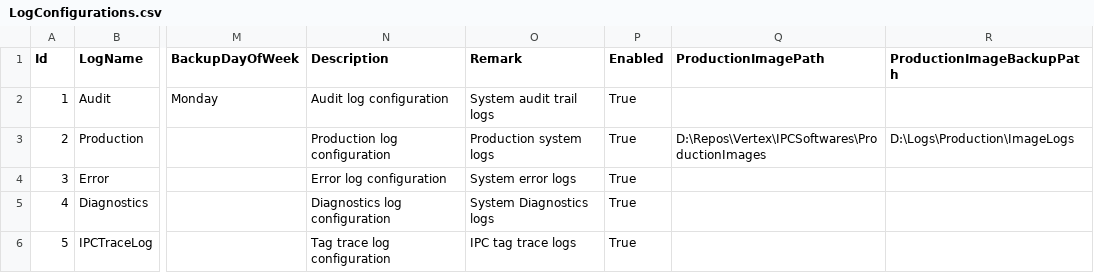
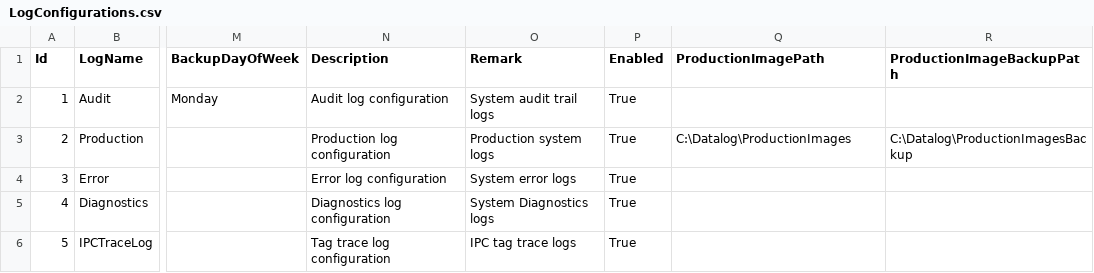
Before and after one commit to santsharan-adm/Vertex, a CSV file: IPCSoftwares/IPCSoftware.App.Bending/Data/LogConfigurations.csv, drawn as a sheet; only a part is shown, gaps mark what is left out; the diff names each change by its address in the sheet, - before the commit and + after, or states it on an @@ line.

Commit message:
Data Fix into UI

```diff
--- a/IPCSoftwares/IPCSoftware.App.Bending/Data/LogConfigurations.csv
+++ b/IPCSoftwares/IPCSoftware.App.Bending/Data/LogConfigurations.csv
-Q3 (ProductionImagePath): D:\Repos\Vertex\IPCSoftwares\ProductionImages
+Q3 (ProductionImagePath): C:\Datalog\ProductionImages
-R3 (ProductionImageBackupPath): D:\Logs\Production\ImageLogs
+R3 (ProductionImageBackupPath): C:\Datalog\ProductionImagesBackup
```
Also changed, not shown: IPCSoftwares/IPCSoftware.App.Bending/Data/PLCTags.csv, IPCSoftwares/IPCSoftware.app/Data/CameraInterfaces.csv, 10 other files.
